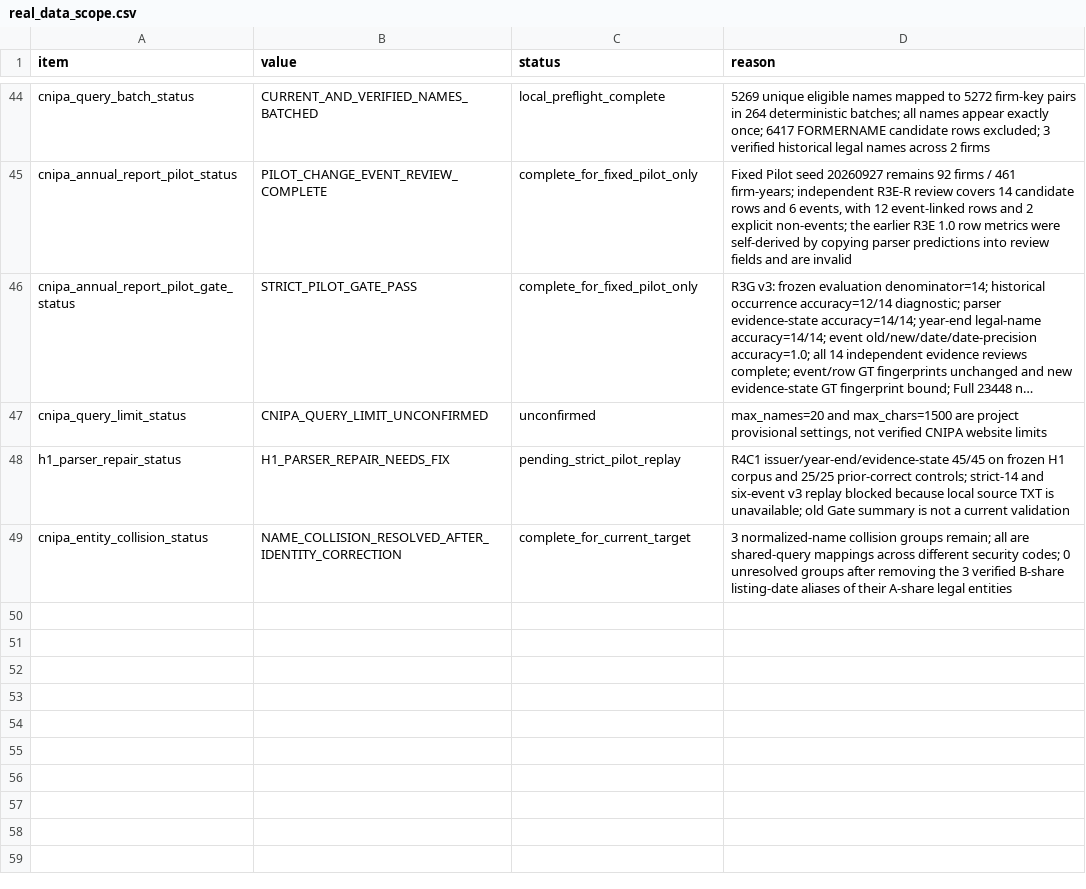
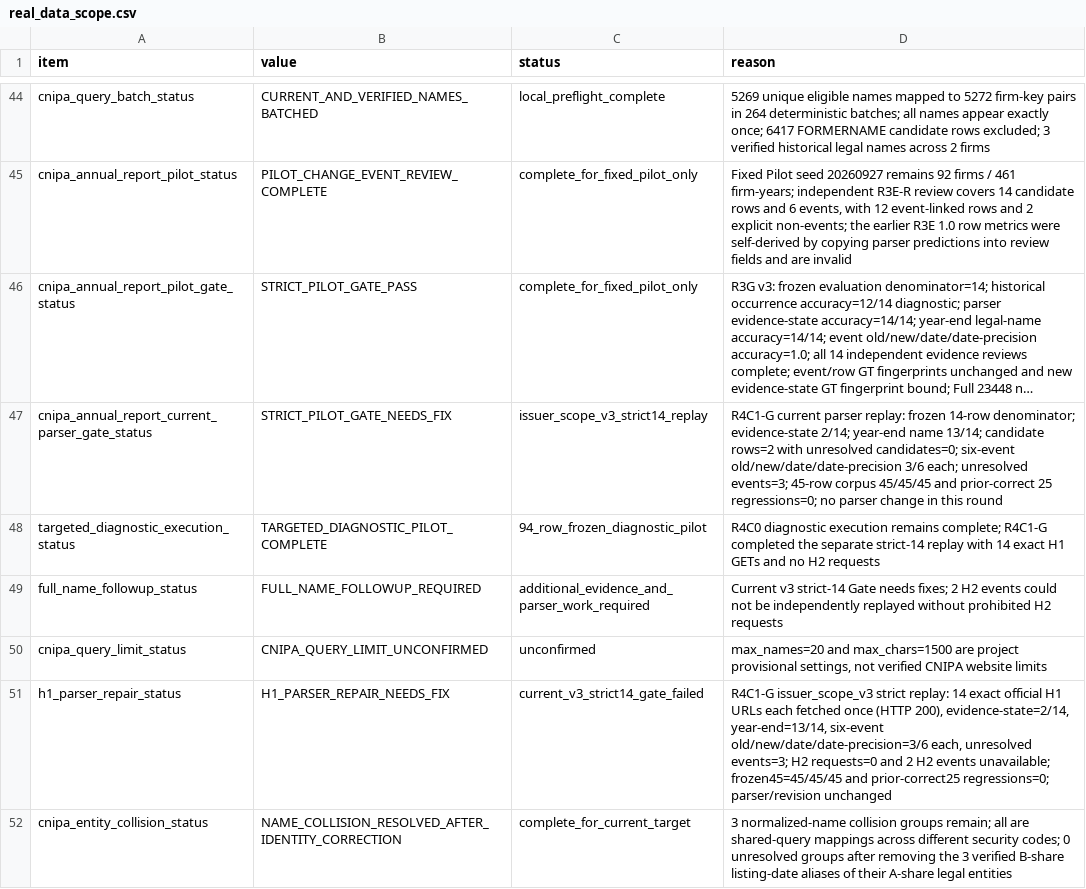
Before and after one commit to Kite-P/Research-Policy_Innovation_Demo, a CSV file: metadata/real_data_scope.csv, drawn as a sheet; only a part is shown, gaps mark what is left out; long unchanged cells end in …; addresses are those after the commit; the diff names each change by its address in the sheet, - before the commit and + after, or states it on an @@ line.

Commit message:
test: replay CNIPA strict pilot on parser v3

```diff
--- a/metadata/real_data_scope.csv
+++ b/metadata/real_data_scope.csv
+row 47: cnipa_annual_report_current_parser_gate_status | STRICT_PILOT_GATE_NEEDS_FIX | issuer_scope_v3_strict14_replay | R4C1-G current parser replay: frozen 14-row denominator; evidence-state 2/14; year-end name 13/14; candidate rows=2 with unresolved candidates=0; six-event old/new/date/date-precision 3/6 each; unresolved events=3; 45-row corpus 45/45/45 and prior-correct 25 regressions=0; no parser change in this round
+row 48: targeted_diagnostic_execution_status | TARGETED_DIAGNOSTIC_PILOT_COMPLETE | 94_row_frozen_diagnostic_pilot | R4C0 diagnostic execution remains complete; R4C1-G completed the separate strict-14 replay with 14 exact H1 GETs and no H2 requests
+row 49: full_name_followup_status | FULL_NAME_FOLLOWUP_REQUIRED | additional_evidence_and_parser_work_required | Current v3 strict-14 Gate needs fixes; 2 H2 events could not be independently replayed without prohibited H2 requests
-C51 (status): pending_strict_pilot_replay
+C51 (status): current_v3_strict14_gate_failed
-D51 (reason): R4C1 issuer/year-end/evidence-state 45/45 on frozen H1 corpus and 25/25 prior-correct controls; strict-14 and six-event v3 replay blocked because local source TXT is unavailable; old Gate summary is not a current validation
+D51 (reason): R4C1-G issuer_scope_v3 strict replay: 14 exact official H1 URLs each fetched once (HTTP 200), evidence-state=2/14, year-end=13/14, six-event old/new/date/date-precision=3/6 each, unresolved events=3; H2 requests=0 and 2 H2 events unavailable; frozen45=45/45/45 and prior-correct25 regressions=0; parser/revision unchanged
```
Also changed, not shown: 8 other files.
